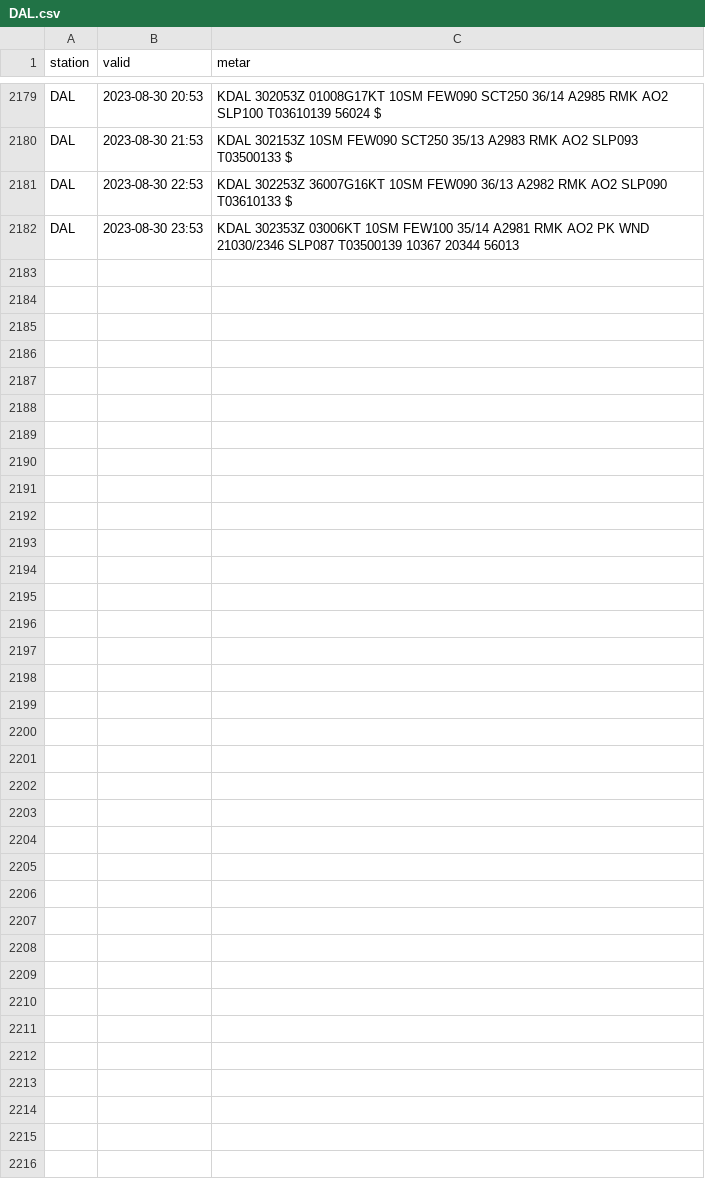
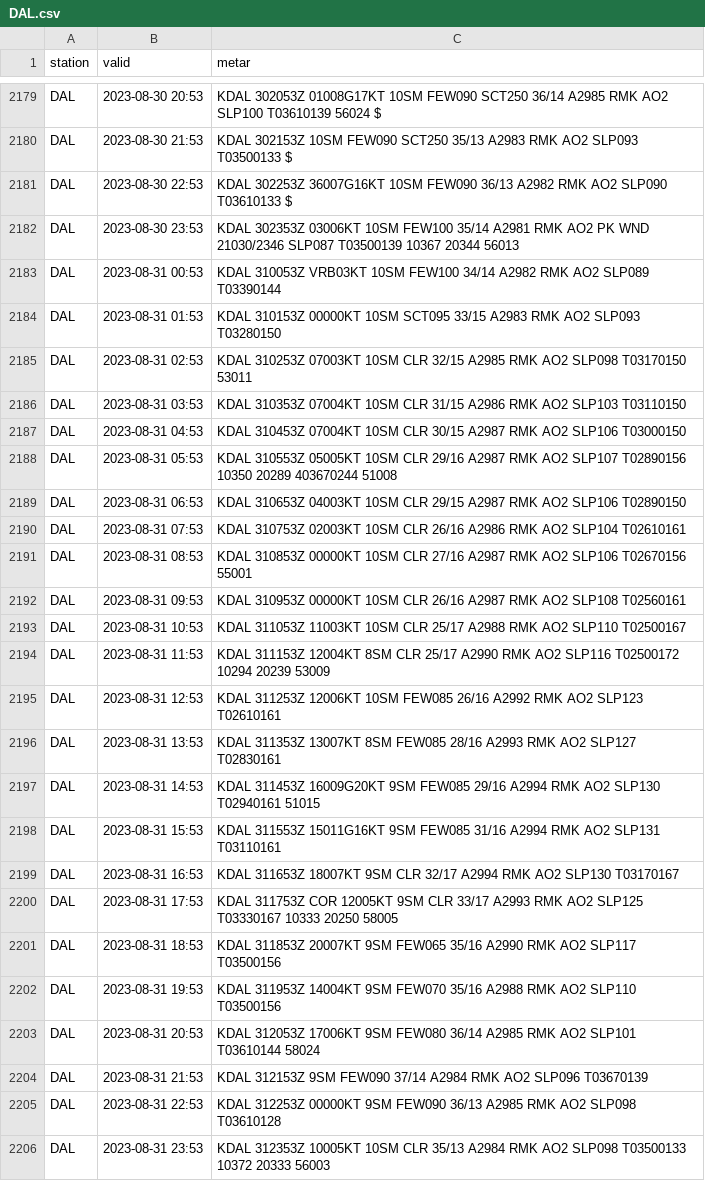
Before and after one commit to ahuimanu/CIDM4310, a CSV file: CuratedFlights/DAL.csv, drawn as a sheet; only a part is shown, gaps mark what is left out.

Commit message:
updated scripts and data

```diff
--- a/CuratedFlights/DAL.csv
+++ b/CuratedFlights/DAL.csv
@@ -2182 +2182,25 @@ DAL,2023-08-30 22:53,KDAL 302253Z 36007G16KT 10SM FEW090 36/13 A2982 RMK AO2 SLP
 DAL,2023-08-30 23:53,KDAL 302353Z 03006KT 10SM FEW100 35/14 A2981 RMK AO2 PK WND 21030/2346 SLP087 T03500139 10367 20344 56013
+DAL,2023-08-31 00:53,KDAL 310053Z VRB03KT 10SM FEW100 34/14 A2982 RMK AO2 SLP089 T03390144
+DAL,2023-08-31 01:53,KDAL 310153Z 00000KT 10SM SCT095 33/15 A2983 RMK AO2 SLP093 T03280150
+DAL,2023-08-31 02:53,KDAL 310253Z 07003KT 10SM CLR 32/15 A2985 RMK AO2 SLP098 T03170150 53011
+DAL,2023-08-31 03:53,KDAL 310353Z 07004KT 10SM CLR 31/15 A2986 RMK AO2 SLP103 T03110150
+DAL,2023-08-31 04:53,KDAL 310453Z 07004KT 10SM CLR 30/15 A2987 RMK AO2 SLP106 T03000150
+DAL,2023-08-31 05:53,KDAL 310553Z 05005KT 10SM CLR 29/16 A2987 RMK AO2 SLP107 T02890156 10350 20289 403670244 51008
+DAL,2023-08-31 06:53,KDAL 310653Z 04003KT 10SM CLR 29/15 A2987 RMK AO2 SLP106 T02890150
+DAL,2023-08-31 07:53,KDAL 310753Z 02003KT 10SM CLR 26/16 A2986 RMK AO2 SLP104 T02610161
+DAL,2023-08-31 08:53,KDAL 310853Z 00000KT 10SM CLR 27/16 A2987 RMK AO2 SLP106 T02670156 55001
+DAL,2023-08-31 09:53,KDAL 310953Z 00000KT 10SM CLR 26/16 A2987 RMK AO2 SLP108 T02560161
+DAL,2023-08-31 10:53,KDAL 311053Z 11003KT 10SM CLR 25/17 A2988 RMK AO2 SLP110 T02500167
+DAL,2023-08-31 11:53,KDAL 311153Z 12004KT 8SM CLR 25/17 A2990 RMK AO2 SLP116 T02500172 10294 20239 53009
+DAL,2023-08-31 12:53,KDAL 311253Z 12006KT 10SM FEW085 26/16 A2992 RMK AO2 SLP123 T02610161
+DAL,2023-08-31 13:53,KDAL 311353Z 13007KT 8SM FEW085 28/16 A2993 RMK AO2 SLP127 T02830161
+DAL,2023-08-31 14:53,KDAL 311453Z 16009G20KT 9SM FEW085 29/16 A2994 RMK AO2 SLP130 T02940161 51015
+DAL,2023-08-31 15:53,KDAL 311553Z 15011G16KT 9SM FEW085 31/16 A2994 RMK AO2 SLP131 T03110161
+DAL,2023-08-31 16:53,KDAL 311653Z 18007KT 9SM CLR 32/17 A2994 RMK AO2 SLP130 T03170167
+DAL,2023-08-31 17:53,KDAL 311753Z COR 12005KT 9SM CLR 33/17 A2993 RMK AO2 SLP125 T03330167 10333 20250 58005
+DAL,2023-08-31 18:53,KDAL 311853Z 20007KT 9SM FEW065 35/16 A2990 RMK AO2 SLP117 T03500156
+DAL,2023-08-31 19:53,KDAL 311953Z 14004KT 9SM FEW070 35/16 A2988 RMK AO2 SLP110 T03500156
+DAL,2023-08-31 20:53,KDAL 312053Z 17006KT 9SM FEW080 36/14 A2985 RMK AO2 SLP101 T03610144 58024
+DAL,2023-08-31 21:53,KDAL 312153Z 9SM FEW090 37/14 A2984 RMK AO2 SLP096 T03670139
+DAL,2023-08-31 22:53,KDAL 312253Z 00000KT 9SM FEW090 36/13 A2985 RMK AO2 SLP098 T03610128
+DAL,2023-08-31 23:53,KDAL 312353Z 10005KT 10SM CLR 35/13 A2984 RMK AO2 SLP098 T03500133 10372 20333 56003
```
Also changed, not shown: 8 other files.
